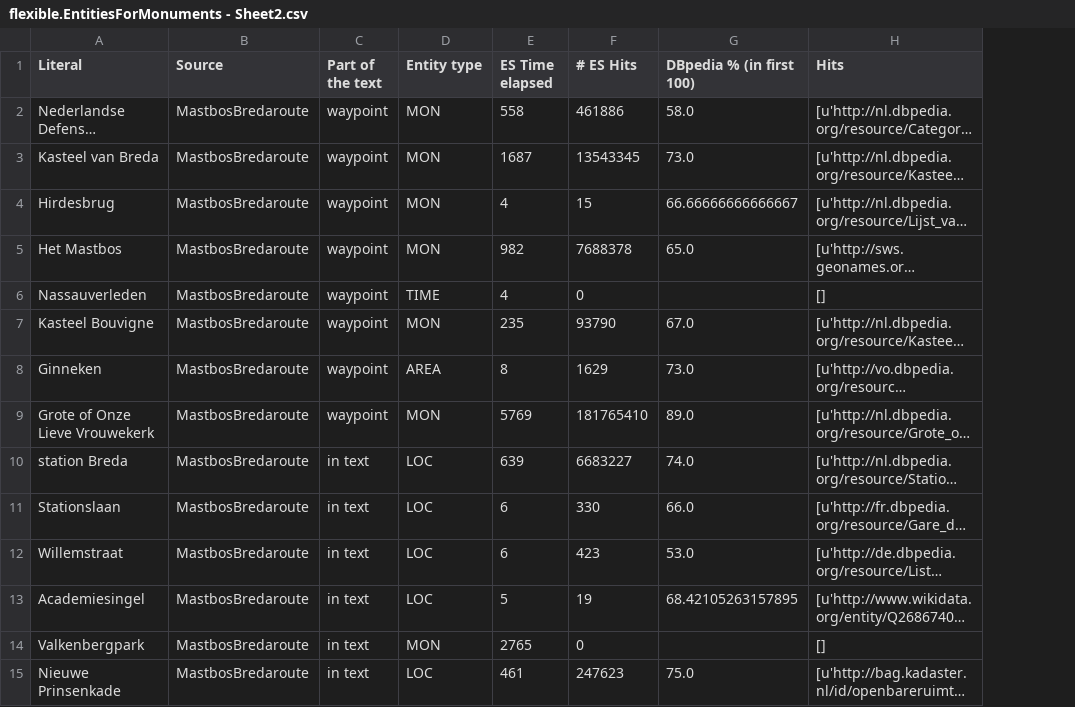
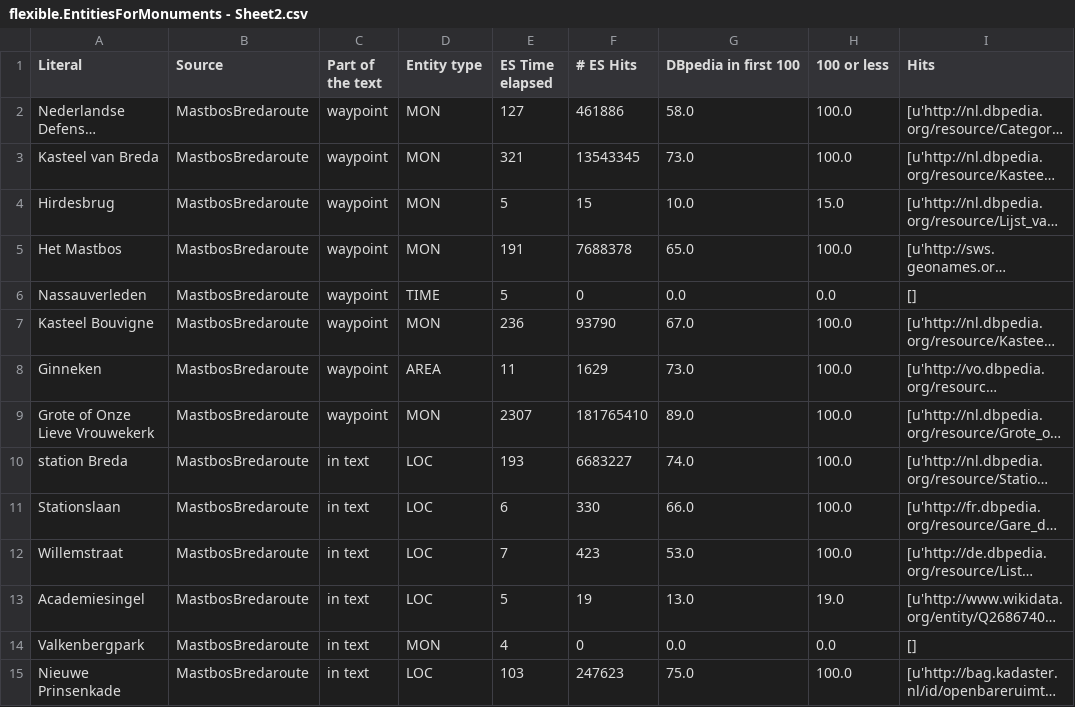
Before and after one commit to filievski/LOTUS_Search, a CSV file: examples/monuments/out/flexible.EntitiesForMonuments - Sheet2.csv, drawn as a sheet; only a part is shown; long unchanged cells end in …; the diff covers the shown part only; the diff names each change by its address in the sheet, - before the commit and + after, or states it on an @@ line.

```diff
--- a/examples/monuments/out/flexible.EntitiesForMonuments - Sheet2.csv
+++ b/examples/monuments/out/flexible.EntitiesForMonuments - Sheet2.csv
+column H (100 or less), rows 2-15: 100.0 | 100.0 | 15.0 | 100.0 | 0.0 | 100.0 | 100.0 | 100.0 | 100.0 | 100.0 | 100.0 | 19.0 | 0.0 | 100.0
-G1: DBpedia % (in first 100)
+G1: DBpedia in first 100
-E2 (ES Time elapsed): 558
+E2 (ES Time elapsed): 127
-E3 (ES Time elapsed): 1687
+E3 (ES Time elapsed): 321
-E4 (ES Time elapsed): 4
+E4 (ES Time elapsed): 5
-G4 (DBpedia in first 100): 66.66666666666667
+G4 (DBpedia in first 100): 10.0
-E5 (ES Time elapsed): 982
+E5 (ES Time elapsed): 191
-E6 (ES Time elapsed): 4
+E6 (ES Time elapsed): 5
-G6 (DBpedia in first 100): (empty)
+G6 (DBpedia in first 100): 0.0
-E7 (ES Time elapsed): 235
+E7 (ES Time elapsed): 236
-E8 (ES Time elapsed): 8
+E8 (ES Time elapsed): 11
-E9 (ES Time elapsed): 5769
+E9 (ES Time elapsed): 2307
-E10 (ES Time elapsed): 639
+E10 (ES Time elapsed): 193
-E12 (ES Time elapsed): 6
+E12 (ES Time elapsed): 7
-G13 (DBpedia in first 100): 68.42105263157895
+G13 (DBpedia in first 100): 13.0
-E14 (ES Time elapsed): 2765
+E14 (ES Time elapsed): 4
-G14 (DBpedia in first 100): (empty)
+G14 (DBpedia in first 100): 0.0
-E15 (ES Time elapsed): 461
+E15 (ES Time elapsed): 103
```
Also changed, not shown: 74 edited cells elsewhere in this file, examples/monuments/out/flexible.EntitiesForMonuments - Sheet1.csv, examples/monuments/out/langflexible.EntitiesForMonuments - Sheet1.csv, 7 other files.
